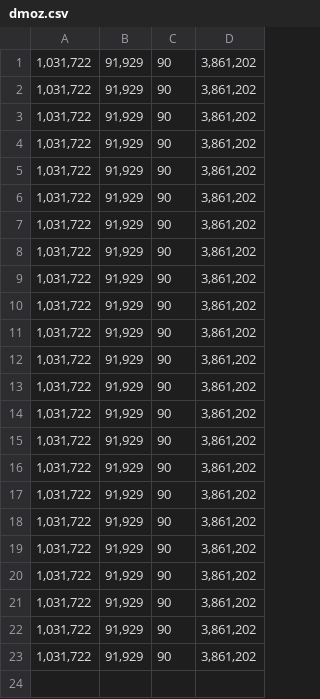
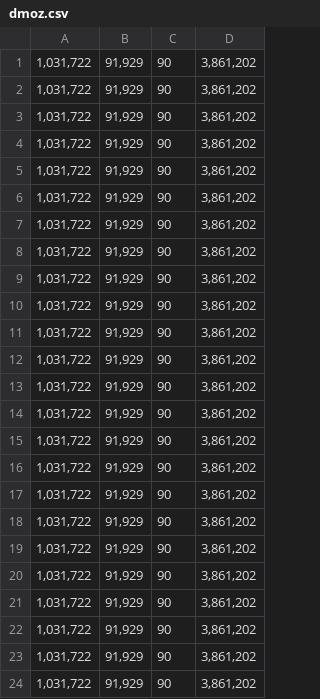
Before and after one commit to superjcd/spydy, a CSV file: dmoz.csv, drawn as a sheet; the diff names each change by its address in the sheet, - before the commit and + after, or states it on an @@ line.

```diff
--- a/dmoz.csv
+++ b/dmoz.csv
+row 24: 1,031,722 | 91,929 | 90 | 3,861,202
```
Also changed, not shown: 14 other files.
